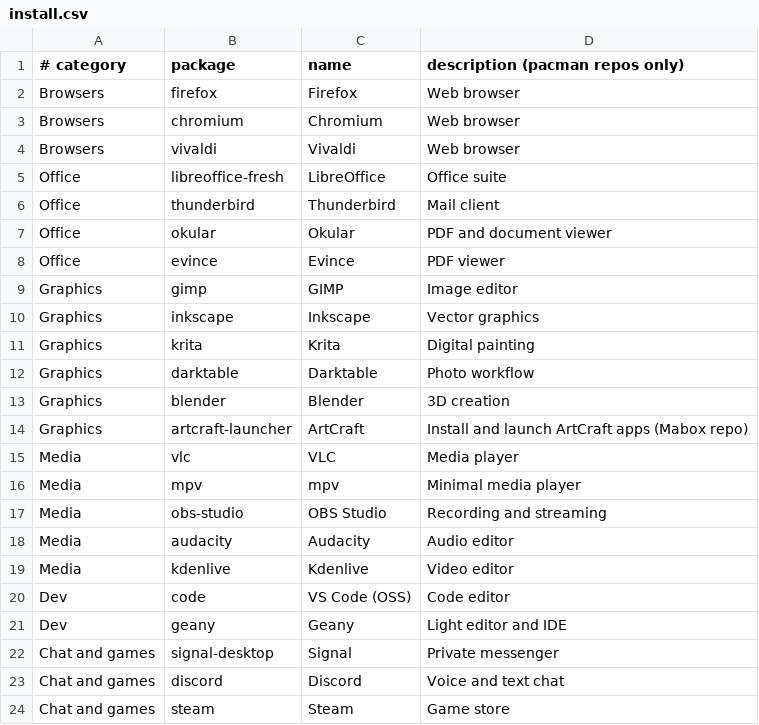
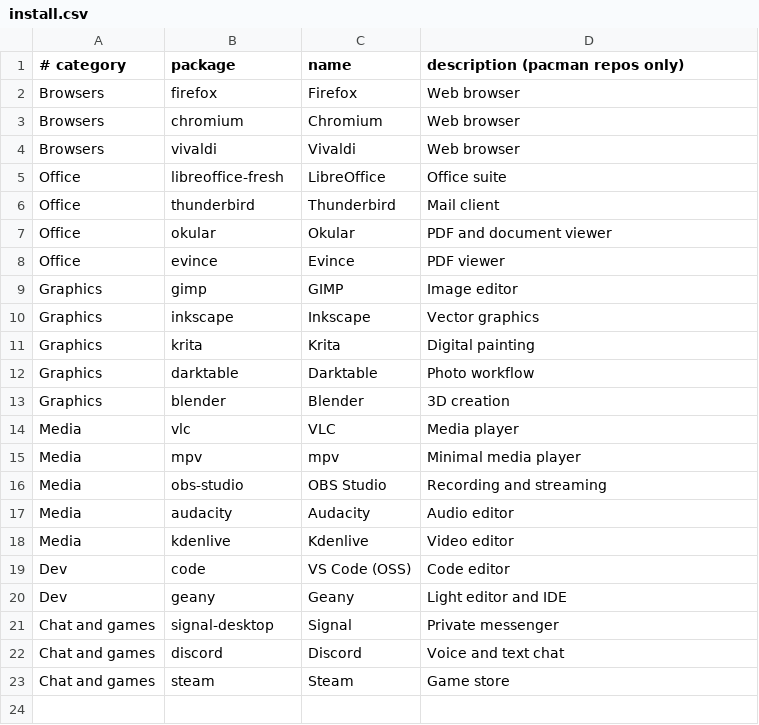
Before and after one commit to musqz/mabox-noctalia-ce, a CSV file: lists/install.csv, drawn as a sheet.

Commit message:
chore: ArtCraft leaves the Install panel (#605)
Its packages come from ArtCraft's own repository now, not the Mabox repo.

```diff
--- a/lists/install.csv
+++ b/lists/install.csv
@@ -13,3 +13,2 @@ Graphics,darktable,Darktable,Photo workflow
 Graphics,blender,Blender,3D creation
-Graphics,artcraft-launcher,ArtCraft,Install and launch ArtCraft apps (Mabox repo)
 Media,vlc,VLC,Media player
```
